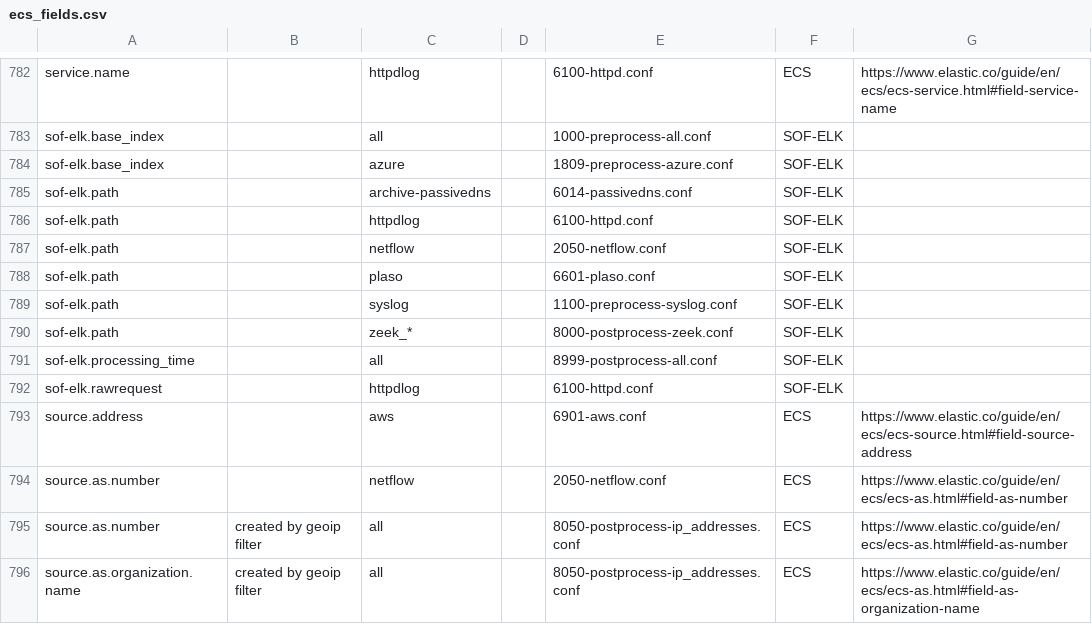
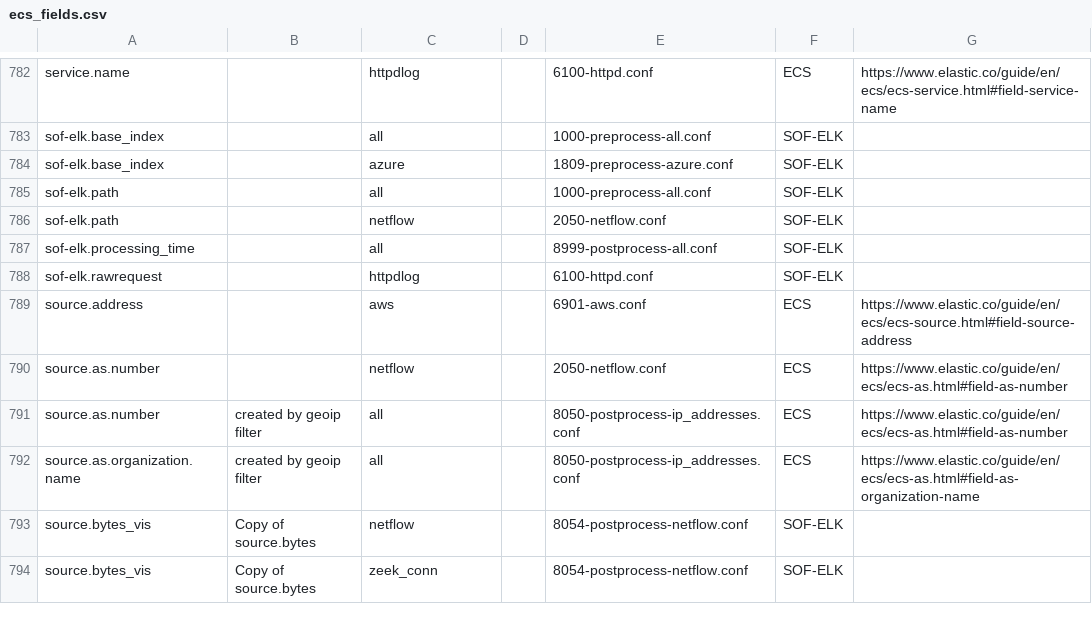
Before and after one commit to philhagen/sof-elk, a CSV file: doc/ecs_fields.csv, drawn as a sheet; only a part is shown, gaps mark what is left out; the shorter side is filled out with more unchanged rows.

Commit message:
move sof-elk.path to universal preprocessor, replacing by exception

```diff
--- a/doc/ecs_fields.csv
+++ b/doc/ecs_fields.csv
@@ -784,8 +784,4 @@ sof-elk.base_index,,all,,1000-preprocess-all.conf,SOF-ELK,
 sof-elk.base_index,,azure,,1809-preprocess-azure.conf,SOF-ELK,
-sof-elk.path,,archive-passivedns,,6014-passivedns.conf,SOF-ELK,
-sof-elk.path,,httpdlog,,6100-httpd.conf,SOF-ELK,
+sof-elk.path,,all,,1000-preprocess-all.conf,SOF-ELK,
 sof-elk.path,,netflow,,2050-netflow.conf,SOF-ELK,
-sof-elk.path,,plaso,,6601-plaso.conf,SOF-ELK,
-sof-elk.path,,syslog,,1100-preprocess-syslog.conf,SOF-ELK,
-sof-elk.path,,zeek_*,,8000-postprocess-zeek.conf,SOF-ELK,
 sof-elk.processing_time,,all,,8999-postprocess-all.conf,SOF-ELK,
```
Also changed, not shown: 10 other files.
